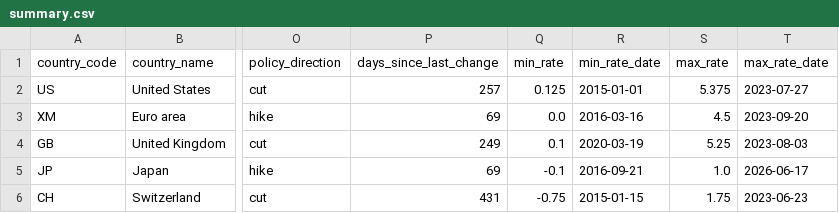
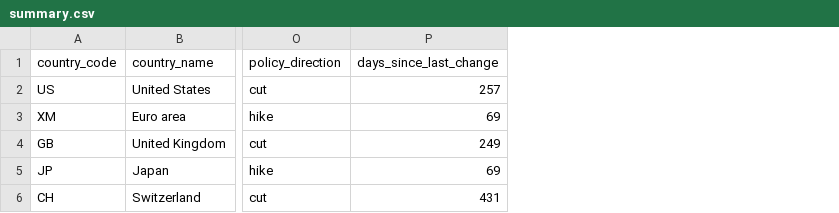
Before and after one commit to DavidAlvarezGit/BIS-Policy-Rate-Monitor, a CSV file: out/summary.csv, drawn as a sheet; only a part is shown, gaps mark what is left out; the diff names each change by its address in the sheet, - before the commit and + after, or states it on an @@ line.

```diff
--- a/out/summary.csv
+++ b/out/summary.csv
-column Q (min_rate), rows 2-6: 0.125 | 0.0 | 0.1 | -0.1 | -0.75
-column R (min_rate_date), rows 2-6: 2015-01-01 | 2016-03-16 | 2020-03-19 | 2016-09-21 | 2015-01-15
-column S (max_rate), rows 2-6: 5.375 | 4.5 | 5.25 | 1.0 | 1.75
-column T (max_rate_date), rows 2-6: 2023-07-27 | 2023-09-20 | 2023-08-03 | 2026-06-17 | 2023-06-23
```
Also changed, not shown: 3 other files.
